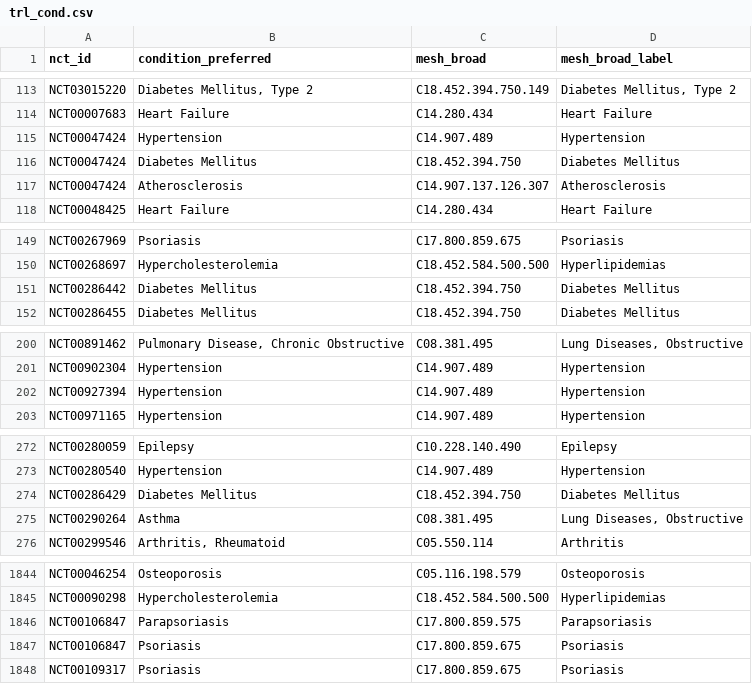
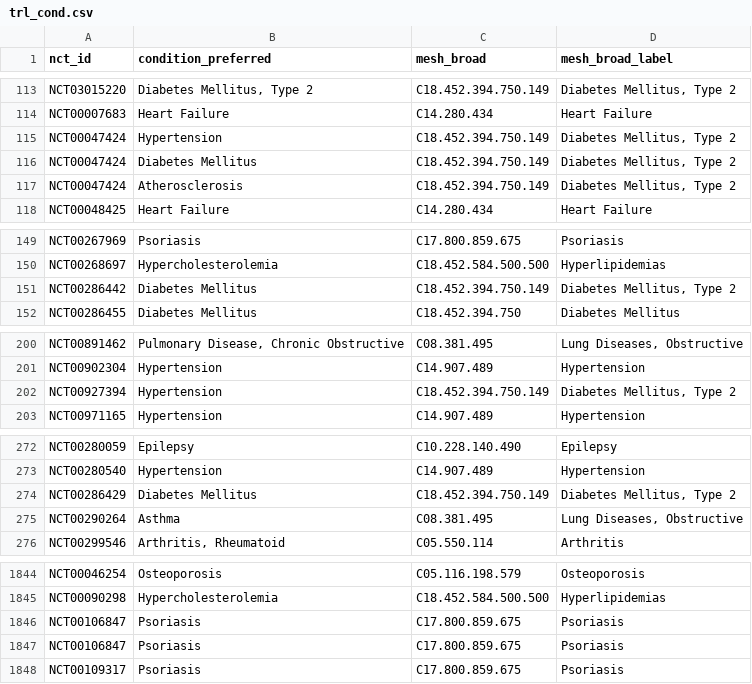
Before and after one commit to ChronicDiseaseEpi/subgroup_reporting, a CSV file: Data/trl_cond.csv, drawn as a sheet; only a part is shown, gaps mark what is left out; the diff covers the shown part only.

Commit message:
add diabetes data correction

```diff
--- a/Data/trl_cond.csv
+++ b/Data/trl_cond.csv
@@ -114,5 +114,5 @@ NCT03015220,"Diabetes Mellitus, Type 2",C18.452.394.750.149,"Diabetes Mellitus,
 NCT00007683,Heart Failure,C14.280.434,Heart Failure
-NCT00047424,Hypertension,C14.907.489,Hypertension
-NCT00047424,Diabetes Mellitus,C18.452.394.750,Diabetes Mellitus
-NCT00047424,Atherosclerosis,C14.907.137.126.307,Atherosclerosis
+NCT00047424,Hypertension,C18.452.394.750.149,"Diabetes Mellitus, Type 2"
+NCT00047424,Diabetes Mellitus,C18.452.394.750.149,"Diabetes Mellitus, Type 2"
+NCT00047424,Atherosclerosis,C18.452.394.750.149,"Diabetes Mellitus, Type 2"
 NCT00048425,Heart Failure,C14.280.434,Heart Failure
@@ -150,3 +150,3 @@ NCT00267969,Psoriasis,C17.800.859.675,Psoriasis
 NCT00268697,Hypercholesterolemia,C18.452.584.500.500,Hyperlipidemias
-NCT00286442,Diabetes Mellitus,C18.452.394.750,Diabetes Mellitus
+NCT00286442,Diabetes Mellitus,C18.452.394.750.149,"Diabetes Mellitus, Type 2"
 NCT00286455,Diabetes Mellitus,C18.452.394.750,Diabetes Mellitus
@@ -201,3 +201,3 @@ NCT00891462,"Pulmonary Disease, Chronic Obstructive",C08.381.495,"Lung Diseases,
 NCT00902304,Hypertension,C14.907.489,Hypertension
-NCT00927394,Hypertension,C14.907.489,Hypertension
+NCT00927394,Hypertension,C18.452.394.750.149,"Diabetes Mellitus, Type 2"
 NCT00971165,Hypertension,C14.907.489,Hypertension
@@ -273,3 +273,3 @@ NCT00280059,Epilepsy,C10.228.140.490,Epilepsy
 NCT00280540,Hypertension,C14.907.489,Hypertension
-NCT00286429,Diabetes Mellitus,C18.452.394.750,Diabetes Mellitus
+NCT00286429,Diabetes Mellitus,C18.452.394.750.149,"Diabetes Mellitus, Type 2"
 NCT00290264,Asthma,C08.381.495,"Lung Diseases, Obstructive"
@@ -1845,3 +1845,3 @@ NCT00046254,Osteoporosis,C05.116.198.579,Osteoporosis
 NCT00090298,Hypercholesterolemia,C18.452.584.500.500,Hyperlipidemias
-NCT00106847,Parapsoriasis,C17.800.859.575,Parapsoriasis
+NCT00106847,Psoriasis,C17.800.859.675,Psoriasis
 NCT00106847,Psoriasis,C17.800.859.675,Psoriasis
```
Also changed, not shown: 20 edited cells elsewhere in this file.
